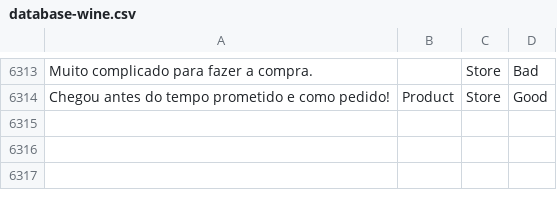
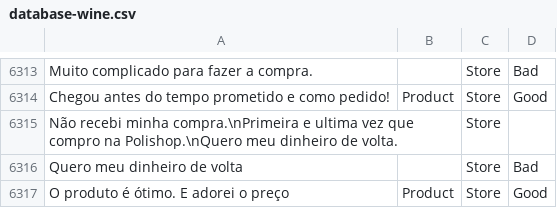
Before and after one commit to diegothuran/Rambo-Wine, a CSV file: textClassification/SentimentAnalisys/Data/database-wine.csv, drawn as a sheet; only a part is shown, gaps mark what is left out; the diff names each change by its address in the sheet, - before the commit and + after, or states it on an @@ line.

```diff
--- a/textClassification/SentimentAnalisys/Data/database-wine.csv
+++ b/textClassification/SentimentAnalisys/Data/database-wine.csv
+row 6315: Não recebi minha compra.\nPrimeira e ultima vez que compro na Polishop.\nQuero meu dinheiro de volta. |  | Store
+row 6316: Quero meu dinheiro de volta |  | Store | Bad
+row 6317: O produto é ótimo. E adorei o preço | Product | Store | Good
```
Also changed, not shown: 4 other files.
